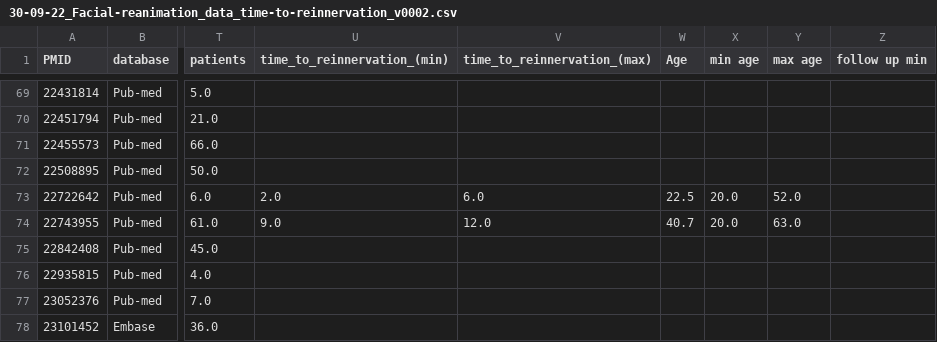
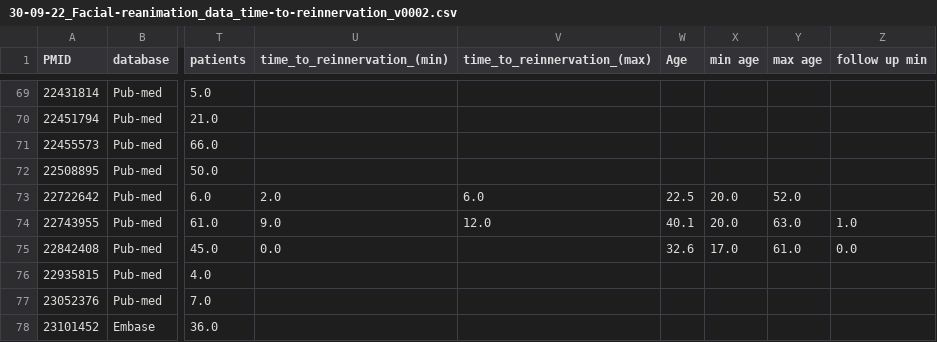
Before and after one commit to Shakes-tzd/facial_reanimation_app, a CSV file: data/30-09-22_Facial-reanimation_data_time-to-reinnervation_v0002.csv, drawn as a sheet; only a part is shown, gaps mark what is left out; the diff names each change by its address in the sheet, - before the commit and + after, or states it on an @@ line.

```diff
--- a/data/30-09-22_Facial-reanimation_data_time-to-reinnervation_v0002.csv
+++ b/data/30-09-22_Facial-reanimation_data_time-to-reinnervation_v0002.csv
-W74 (Age): 40.7
+W74 (Age): 40.1
-Z74 (follow up min): (empty)
+Z74 (follow up min): 1.0
-U75 (time_to_reinnervation_(min)): (empty)
+U75 (time_to_reinnervation_(min)): 0.0
-W75 (Age): (empty)
+W75 (Age): 32.6
-X75 (min age): (empty)
+X75 (min age): 17.0
-Y75 (max age): (empty)
+Y75 (max age): 61.0
-Z75 (follow up min): (empty)
+Z75 (follow up min): 0.0
```
Also changed, not shown: 1 other file.
